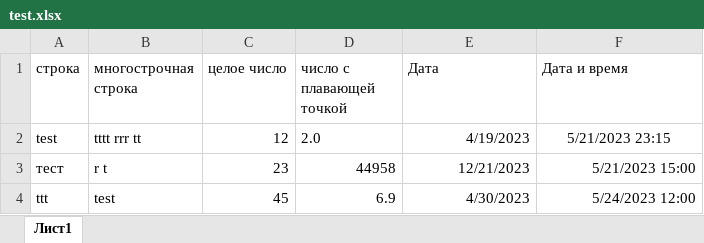
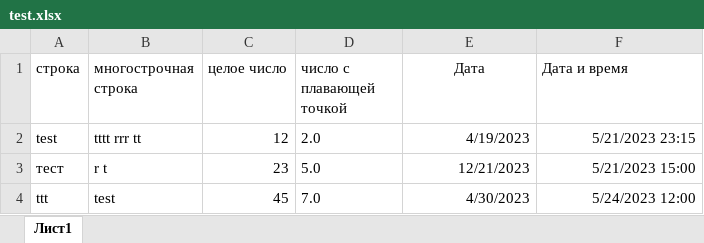
Before and after one commit to MrRaver/konst, an Excel workbook: test.xlsx, sheet Лист1, drawn as a sheet; values as stored, in another font and other column widths than the file's, no borders; the diff names each change by its address in the sheet, - before the commit and + after, or states it on an @@ line.

```diff
--- a/test.xlsx (sheet Лист1)
+++ b/test.xlsx (sheet Лист1)
-E1 alignment: left
+E1 alignment: center
-F2 alignment: center
+F2 alignment: right
-D3 (число с плавающей точкой): 44958
+D3 (число с плавающей точкой): 5.0
-D4 (число с плавающей точкой): 6.9
+D4 (число с плавающей точкой): 7.0
```
Also changed, not shown: 7 other files.
